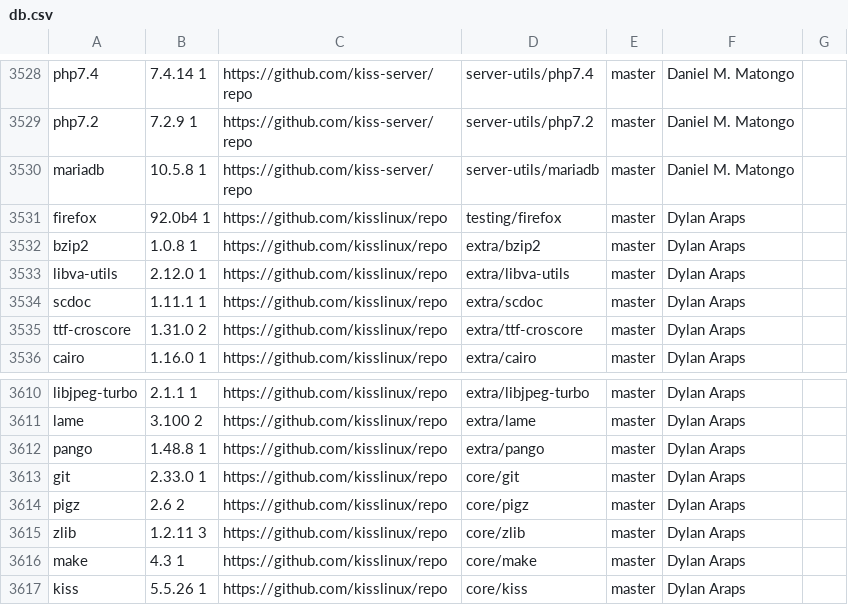
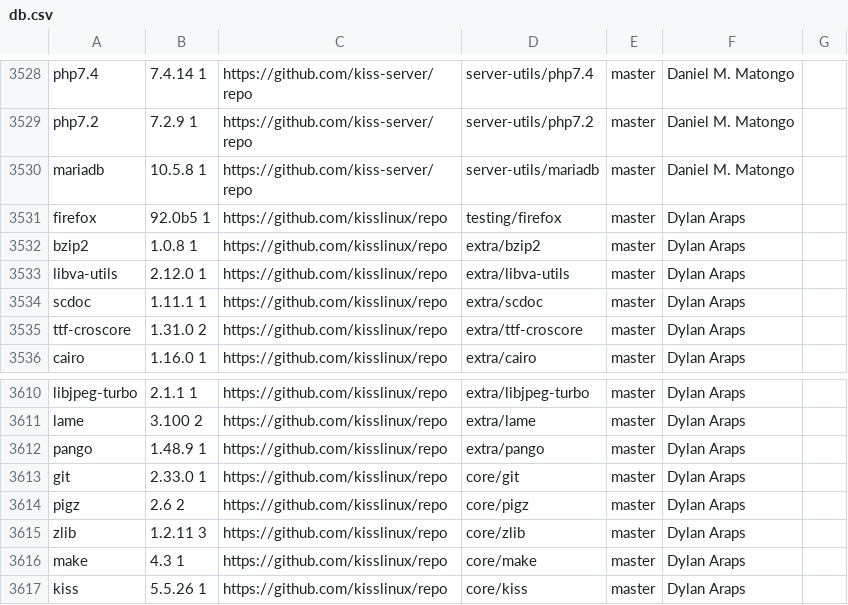
Before and after one commit to jedahan/kiss-find, a CSV file: db.csv, drawn as a sheet; only a part is shown, gaps mark what is left out.

```diff
--- a/db.csv
+++ b/db.csv
@@ -3530,3 +3530,3 @@ php7.2,7.2.9 1,https://github.com/kiss-server/repo,server-utils/php7.2,master,"D
 mariadb,10.5.8 1,https://github.com/kiss-server/repo,server-utils/mariadb,master,"Daniel M. Matongo"," "
-firefox,92.0b4 1,https://github.com/kisslinux/repo,testing/firefox,master,"Dylan Araps"," "
+firefox,92.0b5 1,https://github.com/kisslinux/repo,testing/firefox,master,"Dylan Araps"," "
 bzip2,1.0.8 1,https://github.com/kisslinux/repo,extra/bzip2,master,"Dylan Araps"," "
@@ -3611,3 +3611,3 @@ libjpeg-turbo,2.1.1 1,https://github.com/kisslinux/repo,extra/libjpeg-turbo,mast
 lame,3.100 2,https://github.com/kisslinux/repo,extra/lame,master,"Dylan Araps"," "
-pango,1.48.8 1,https://github.com/kisslinux/repo,extra/pango,master,"Dylan Araps"," "
+pango,1.48.9 1,https://github.com/kisslinux/repo,extra/pango,master,"Dylan Araps"," "
 git,2.33.0 1,https://github.com/kisslinux/repo,core/git,master,"Dylan Araps"," "
```
Also changed, not shown: 2 other files.
